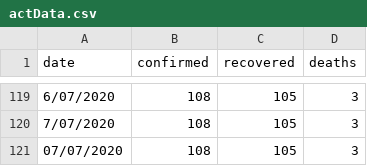
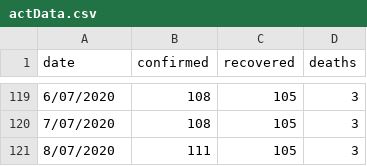
Before and after one commit to MarkusMannheim/act-coronavirus-teaser, a CSV file: resources/actData.csv, drawn as a sheet; only a part is shown, gaps mark what is left out.

Commit message:
Add files via upload

```diff
--- a/resources/actData.csv
+++ b/resources/actData.csv
@@ -120,2 +120,2 @@ date,confirmed,recovered,deaths
 7/07/2020,108,105,3
-07/07/2020,108,105,3
+8/07/2020,111,105,3
```
